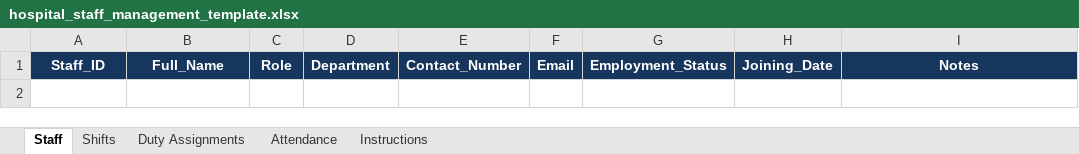
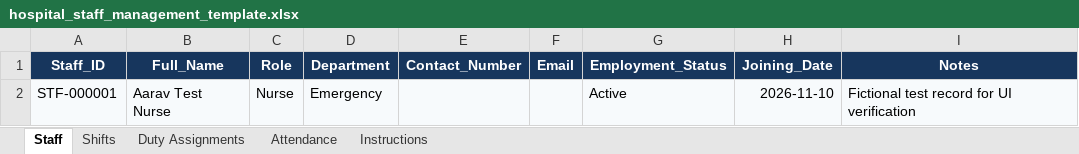
Before and after one commit to Darshanmaruthi8088/AI-Hospital-Assistant, an Excel workbook: data/staff_records/hospital_staff_management_template.xlsx, sheet Staff, drawn as a sheet; values as stored, in another font and other column widths than the file's, no borders; the diff names each change by its address in the sheet, - before the commit and + after, or states it on an @@ line.

```diff
--- a/data/staff_records/hospital_staff_management_template.xlsx (sheet Staff)
+++ b/data/staff_records/hospital_staff_management_template.xlsx (sheet Staff)
+row 2: STF-000001 | Aarav Test Nurse | Nurse | Emergency |  |  | Active | 2026-11-10 | Fictional test record for UI verification
```
Also changed, not shown: 2 other files.
